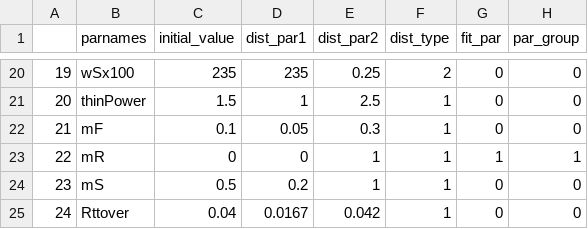
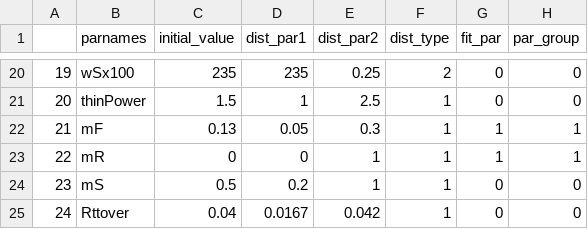
Before and after one commit to EcoDynForecast/DAPPER, a CSV file: priors/default_priors.csv, drawn as a sheet; only a part is shown, gaps mark what is left out.

Commit message:
update priors

```diff
--- a/priors/default_priors.csv
+++ b/priors/default_priors.csv
@@ -21,3 +21,3 @@
 "20","thinPower",1.5,1,2.5,1,0,0
-"21","mF",0.1,0.05,0.3,1,0,0
+"21","mF",0.13,0.05,0.3,1,1,1
 "22","mR",0,0,1,1,1,1
```
